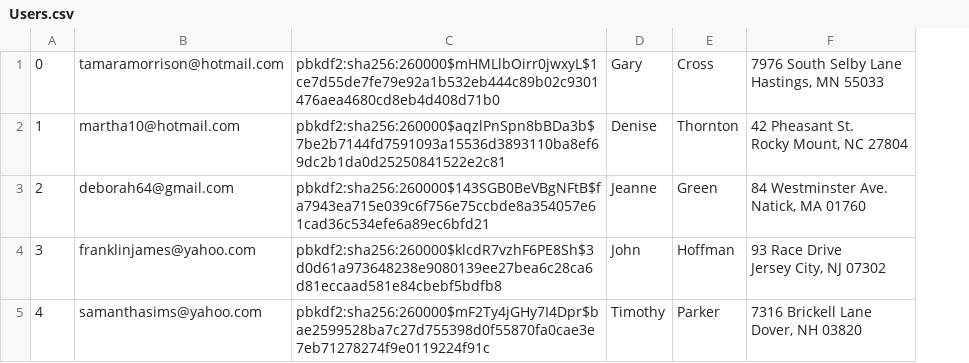
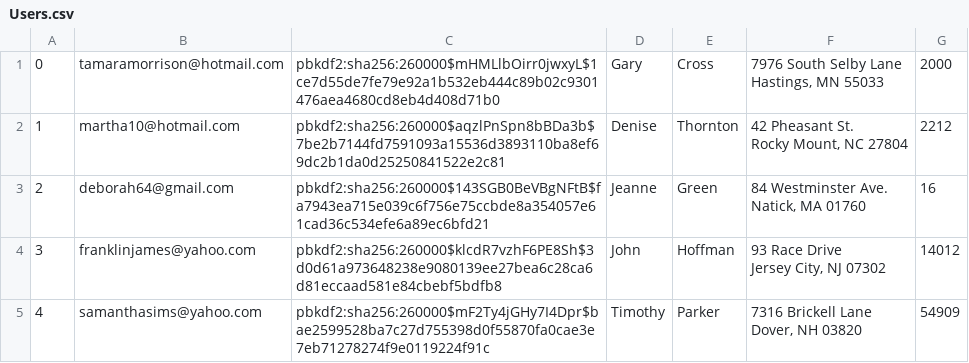
Before and after one commit to Kaichao-Chang/CS516-Awesome-Group, a CSV file: mini-amazon-skeleton/db/data/Users.csv, drawn as a sheet; the diff names each change by its address in the sheet, - before the commit and + after, or states it on an @@ line.

Commit message:
Update Users.csv

```diff
--- a/mini-amazon-skeleton/db/data/Users.csv
+++ b/mini-amazon-skeleton/db/data/Users.csv
+column G, rows 1-5: 2000 | 2212 | 16 | 14012 | 54909
```
